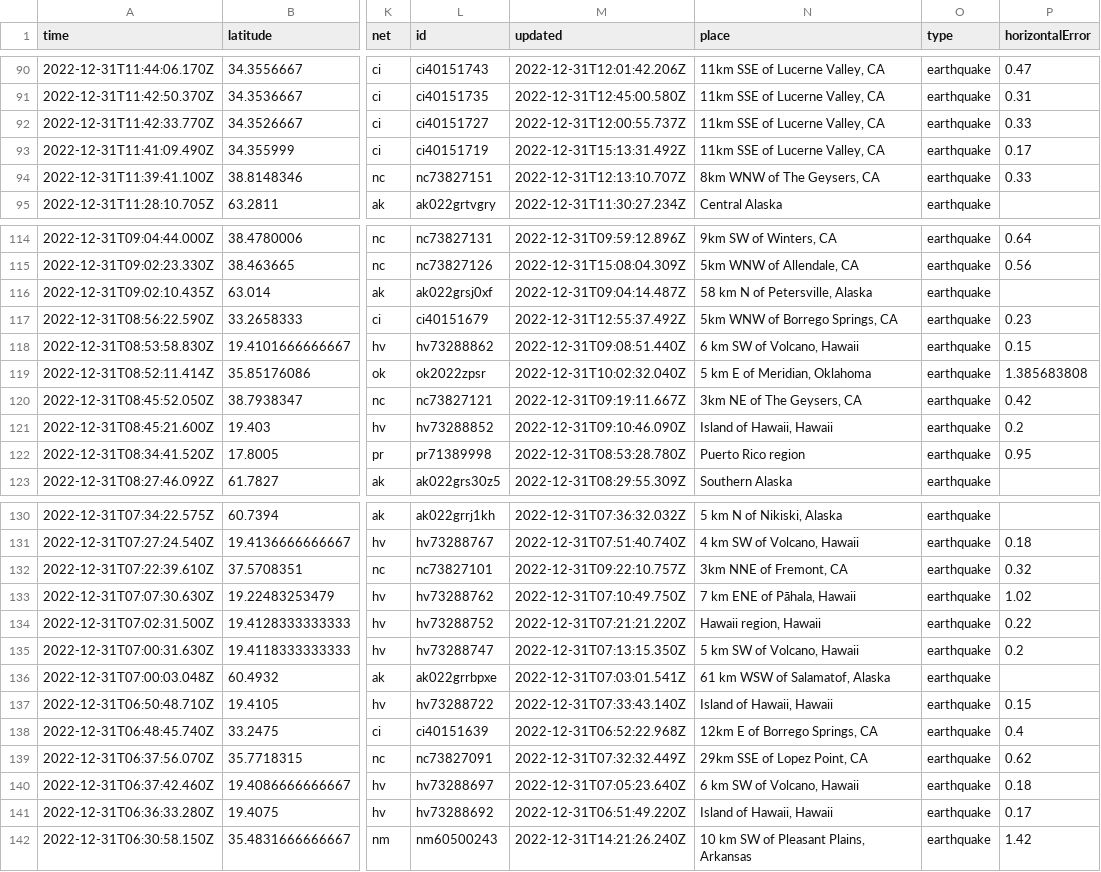
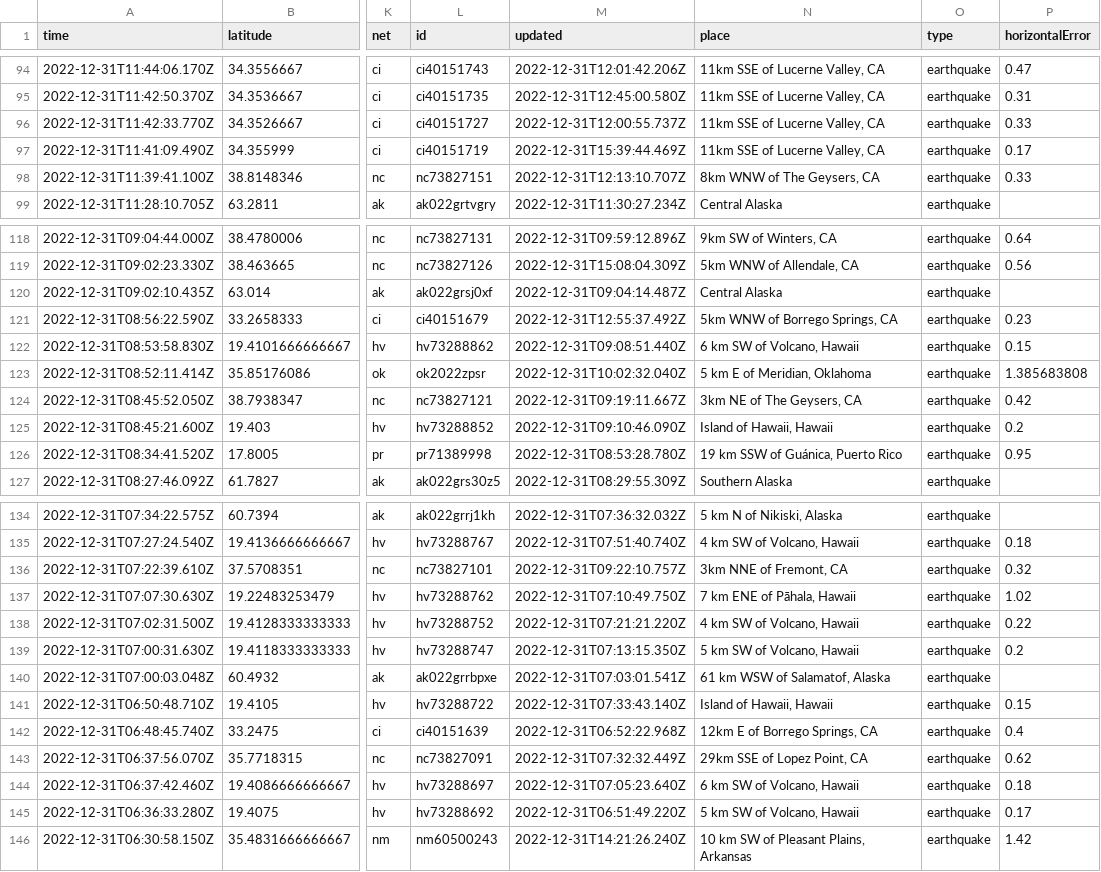
Before and after one commit to katielicari/nicar22-github-action, a CSV file: usgs_current.csv, drawn as a sheet; only a part is shown, gaps mark what is left out; addresses are those after the commit; the diff covers the shown part only; the diff names each change by its address in the sheet, - before the commit and + after, or states it on an @@ line.

```diff
--- a/usgs_current.csv
+++ b/usgs_current.csv
-M97 (updated): 2022-12-31T15:13:31.492Z
+M97 (updated): 2022-12-31T15:39:44.469Z
-N120 (place): 58 km N of Petersville, Alaska
+N120 (place): Central Alaska
-N126 (place): Puerto Rico region
+N126 (place): 19 km SSW of Guánica, Puerto Rico
-N138 (place): Hawaii region, Hawaii
+N138 (place): 4 km SW of Volcano, Hawaii
-N145 (place): Island of Hawaii, Hawaii
+N145 (place): 5 km SW of Volcano, Hawaii
```
Also changed, not shown: 4 added rows, 3 removed rows and 7 edited cells elsewhere in this file.
